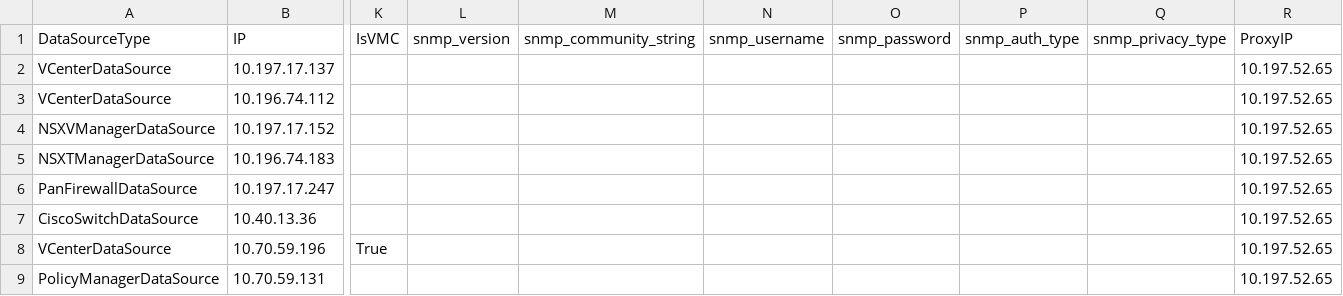
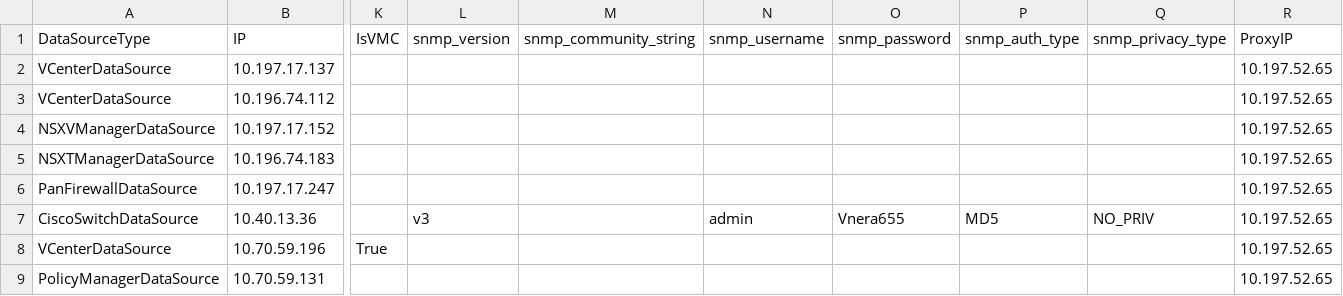
Before and after one commit to vmware/network-insight-sdk-python, a CSV file: examples/data_sources.csv, drawn as a sheet; only a part is shown, gaps mark what is left out; the diff names each change by its address in the sheet, - before the commit and + after, or states it on an @@ line.

Commit message:
updated datasources

```diff
--- a/examples/data_sources.csv
+++ b/examples/data_sources.csv
-L7 (snmp_version): (empty)
+L7 (snmp_version): v3
-N7 (snmp_username): (empty)
+N7 (snmp_username): admin
-O7 (snmp_password): (empty)
+O7 (snmp_password): Vnera655
-P7 (snmp_auth_type): (empty)
+P7 (snmp_auth_type): MD5
-Q7 (snmp_privacy_type): (empty)
+Q7 (snmp_privacy_type): NO_PRIV
```
